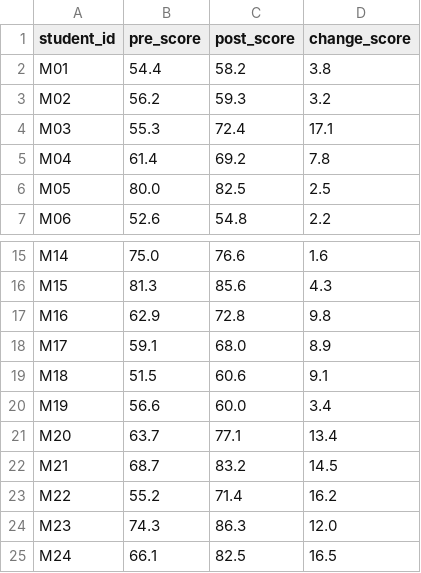
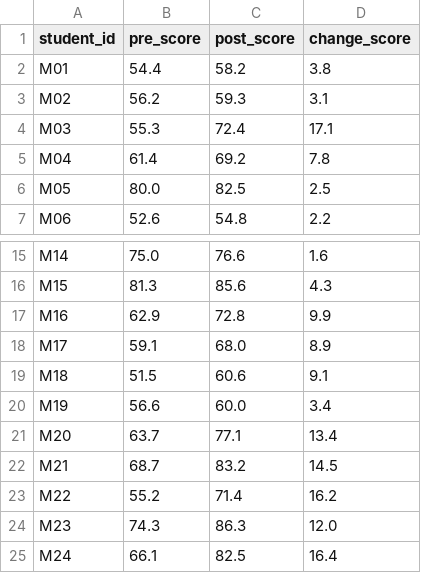
Before and after one commit to gmoon-code/research-methods, a CSV file: examples/retrieval-mixed-methods/SYNTHETIC_QUANTITATIVE_DATA.csv, drawn as a sheet; only a part is shown, gaps mark what is left out.

Commit message:
Correct three derived change values in fictional retrieval score CSV

```diff
--- a/examples/retrieval-mixed-methods/SYNTHETIC_QUANTITATIVE_DATA.csv
+++ b/examples/retrieval-mixed-methods/SYNTHETIC_QUANTITATIVE_DATA.csv
@@ -2,3 +2,3 @@ student_id,pre_score,post_score,change_score
 M01,54.4,58.2,3.8
-M02,56.2,59.3,3.2
+M02,56.2,59.3,3.1
 M03,55.3,72.4,17.1
@@ -16,3 +16,3 @@ M14,75.0,76.6,1.6
 M15,81.3,85.6,4.3
-M16,62.9,72.8,9.8
+M16,62.9,72.8,9.9
 M17,59.1,68.0,8.9
@@ -24,2 +24,2 @@ M22,55.2,71.4,16.2
 M23,74.3,86.3,12.0
-M24,66.1,82.5,16.5
+M24,66.1,82.5,16.4
```
